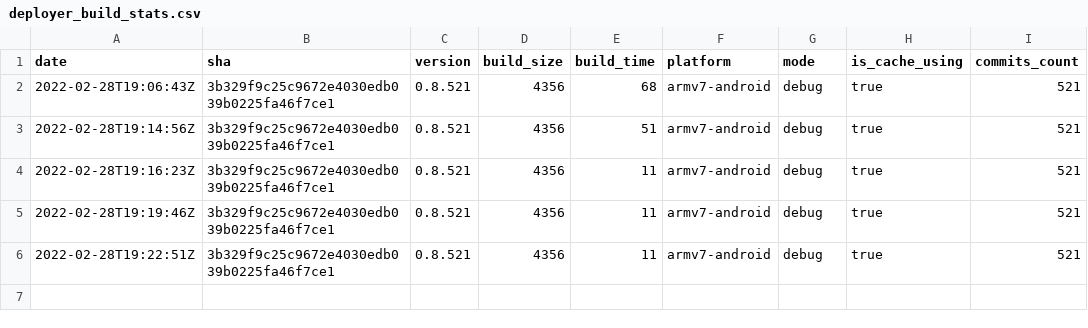
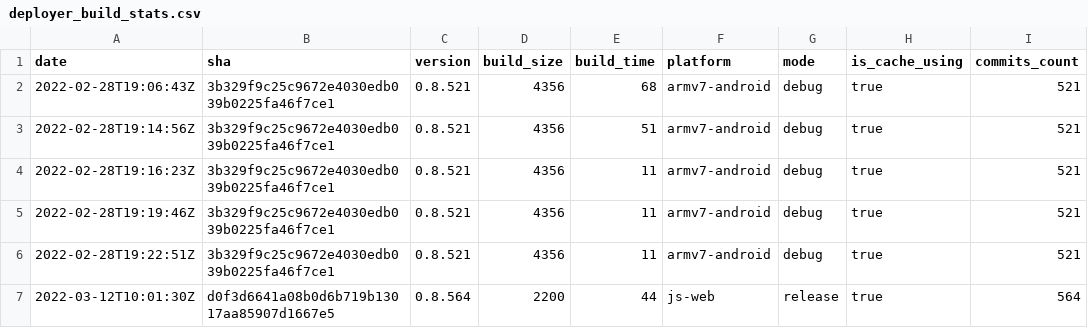
Before and after one commit to Insality/druid, a CSV file: deployer_build_stats.csv, drawn as a sheet.

Commit message:
Update version to 0.9.0 update live example

```diff
--- a/deployer_build_stats.csv
+++ b/deployer_build_stats.csv
@@ -6 +6,2 @@ date,sha,version,build_size,build_time,platform,mode,is_cache_using,commits_coun
 2022-02-28T19:22:51Z,3b329f9c25c9672e4030edb039b0225fa46f7ce1,0.8.521,4356,11,armv7-android,debug,true,521
+2022-03-12T10:01:30Z,d0f3d6641a08b0d6b719b13017aa85907d1667e5,0.8.564,2200,44,js-web,release,true,564
```
Also changed, not shown: 8 other files.
